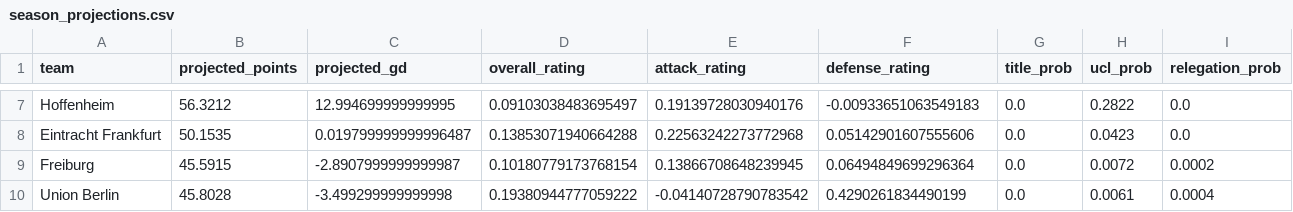
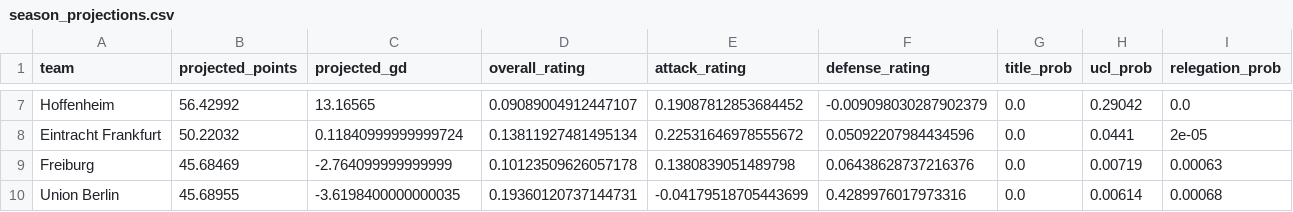
Before and after one commit to Paulj1989/predicting-ball, a CSV file: outputs/predictions/season_projections.csv, drawn as a sheet; only a part is shown, gaps mark what is left out; the diff covers the shown part only; the diff names each change by its address in the sheet, - before the commit and + after, or states it on an @@ line.

```diff
--- a/outputs/predictions/season_projections.csv
+++ b/outputs/predictions/season_projections.csv
-B7 (projected_points): 56.3212
+B7 (projected_points): 56.42992
-C7 (projected_gd): 12.994699999999995
+C7 (projected_gd): 13.16565
-D7 (overall_rating): 0.09103038483695497
+D7 (overall_rating): 0.09089004912447107
-E7 (attack_rating): 0.19139728030940176
+E7 (attack_rating): 0.19087812853684452
-F7 (defense_rating): -0.00933651063549183
+F7 (defense_rating): -0.009098030287902379
-H7 (ucl_prob): 0.2822
+H7 (ucl_prob): 0.29042
-B8 (projected_points): 50.1535
+B8 (projected_points): 50.22032
-C8 (projected_gd): 0.019799999999996487
+C8 (projected_gd): 0.11840999999999724
-D8 (overall_rating): 0.13853071940664288
+D8 (overall_rating): 0.13811927481495134
-E8 (attack_rating): 0.22563242273772968
+E8 (attack_rating): 0.22531646978555672
-F8 (defense_rating): 0.05142901607555606
+F8 (defense_rating): 0.05092207984434596
-H8 (ucl_prob): 0.0423
+H8 (ucl_prob): 0.0441
-I8 (relegation_prob): 0.0
+I8 (relegation_prob): 2e-05
-B9 (projected_points): 45.5915
+B9 (projected_points): 45.68469
-C9 (projected_gd): -2.8907999999999987
+C9 (projected_gd): -2.764099999999999
-D9 (overall_rating): 0.10180779173768154
+D9 (overall_rating): 0.10123509626057178
-E9 (attack_rating): 0.13866708648239945
+E9 (attack_rating): 0.1380839051489798
-F9 (defense_rating): 0.06494849699296364
+F9 (defense_rating): 0.06438628737216376
-H9 (ucl_prob): 0.0072
+H9 (ucl_prob): 0.00719
-I9 (relegation_prob): 0.0002
+I9 (relegation_prob): 0.00063
-B10 (projected_points): 45.8028
+B10 (projected_points): 45.68955
-C10 (projected_gd): -3.499299999999998
+C10 (projected_gd): -3.6198400000000035
-D10 (overall_rating): 0.19380944777059222
+D10 (overall_rating): 0.19360120737144731
-E10 (attack_rating): -0.04140728790783542
+E10 (attack_rating): -0.04179518705443699
-F10 (defense_rating): 0.4290261834490199
+F10 (defense_rating): 0.4289976017973316
-H10 (ucl_prob): 0.0061
+H10 (ucl_prob): 0.00614
-I10 (relegation_prob): 0.0004
+I10 (relegation_prob): 0.00068
```
Also changed, not shown: 91 edited cells elsewhere in this file, outputs/predictions/next_fixtures.csv, 6 other files.
